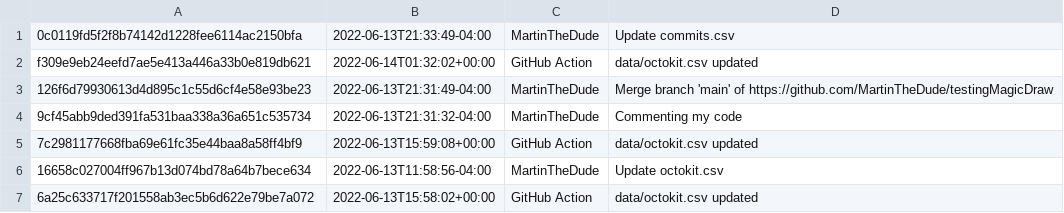
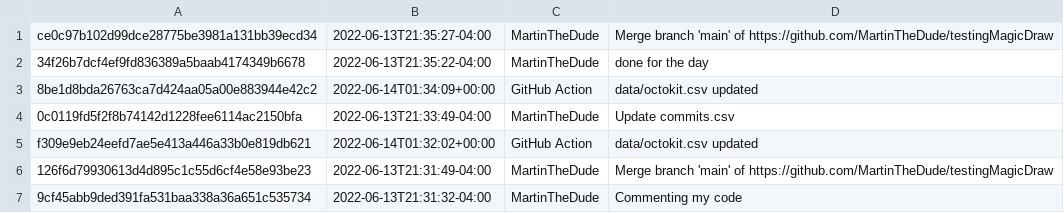
Before and after one commit to MartinTheDude/testingMagicDraw, a CSV file: data/octokit.csv, drawn as a sheet; only a part is shown; the shorter side is filled out with more unchanged rows; the diff names each change by its address in the sheet, - before the commit and + after, or states it on an @@ line.

```diff
--- a/data/octokit.csv
+++ b/data/octokit.csv
+row 1: ce0c97b102d99dce28775be3981a131bb39ecd34 | 2022-06-13T21:35:27-04:00 | MartinTheDude | Merge branch 'main' of https://github.com/MartinTheDude/testingMagicDraw
+row 2: 34f26b7dcf4ef9fd836389a5baab4174349b6678 | 2022-06-13T21:35:22-04:00 | MartinTheDude | done for the day
+row 3: 8be1d8bda26763ca7d424aa05a00e883944e42c2 | 2022-06-14T01:34:09+00:00 | GitHub Action | data/octokit.csv updated
```
